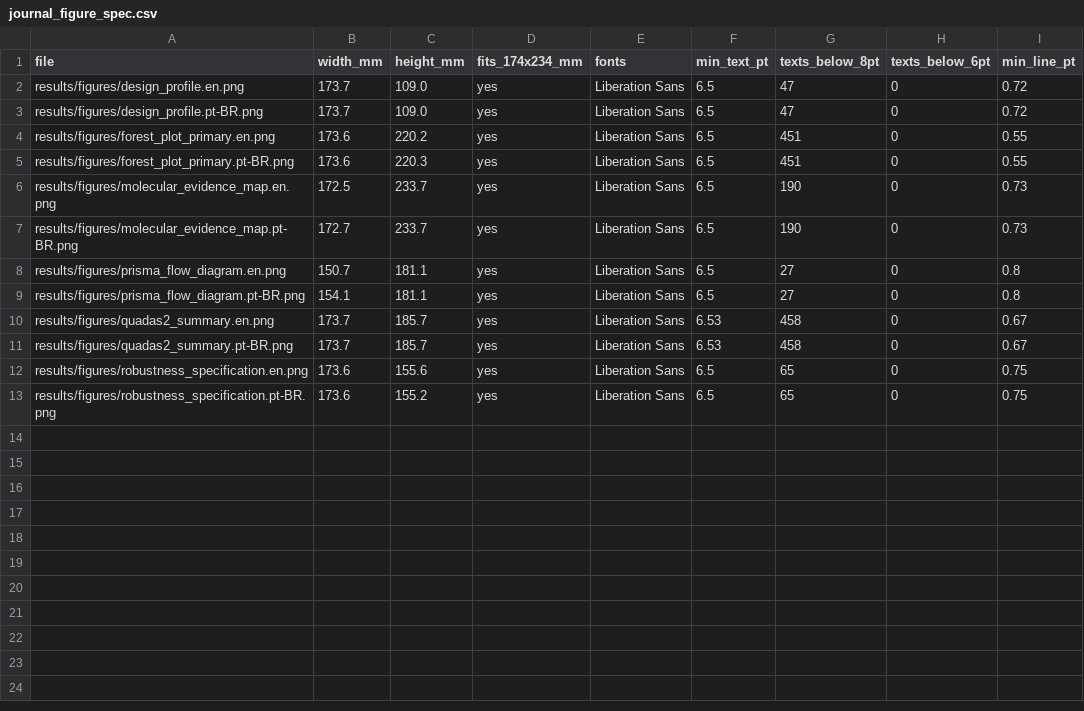
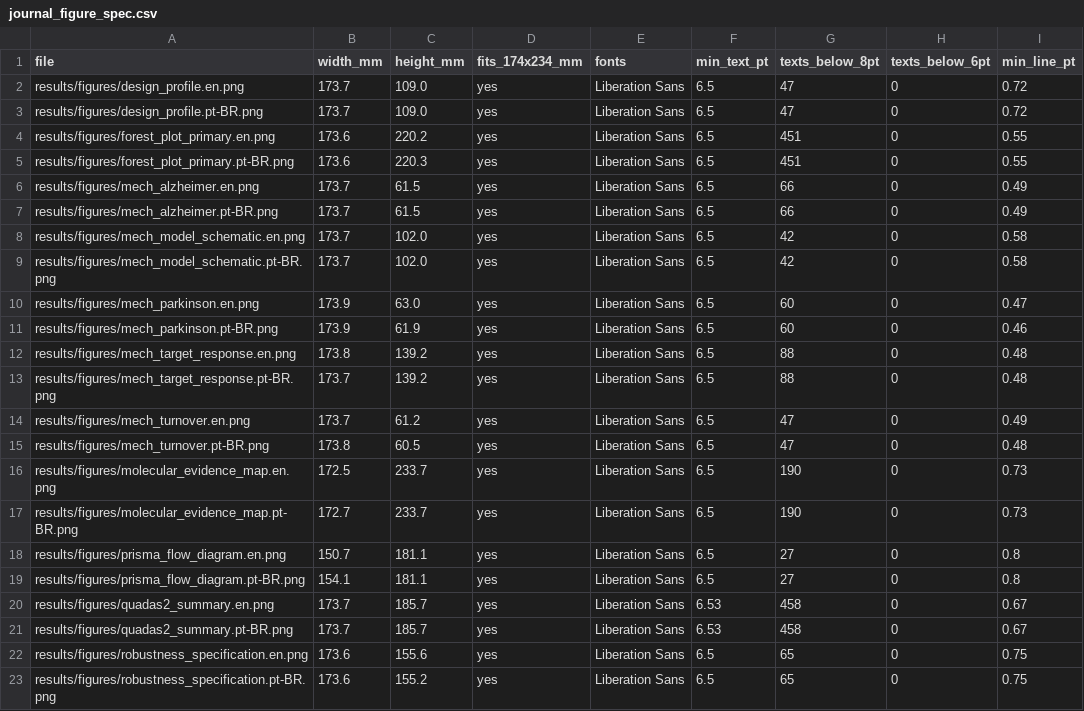
Before and after one commit to WesleyCapucho/-Epigen-tica-e-micrornas-em-doen-as-neurodegenerativas, a CSV file: results/tables/journal_figure_spec.csv, drawn as a sheet; the diff names each change by its address in the sheet, - before the commit and + after, or states it on an @@ line.

```diff
--- a/results/tables/journal_figure_spec.csv
+++ b/results/tables/journal_figure_spec.csv
+row 6: results/figures/mech_alzheimer.en.png | 173.7 | 61.5 | yes | Liberation Sans | 6.5 | 66 | 0 | 0.49
+row 7: results/figures/mech_alzheimer.pt-BR.png | 173.7 | 61.5 | yes | Liberation Sans | 6.5 | 66 | 0 | 0.49
+row 8: results/figures/mech_model_schematic.en.png | 173.7 | 102.0 | yes | Liberation Sans | 6.5 | 42 | 0 | 0.58
+row 9: results/figures/mech_model_schematic.pt-BR.png | 173.7 | 102.0 | yes | Liberation Sans | 6.5 | 42 | 0 | 0.58
+row 10: results/figures/mech_parkinson.en.png | 173.9 | 63.0 | yes | Liberation Sans | 6.5 | 60 | 0 | 0.47
+row 11: results/figures/mech_parkinson.pt-BR.png | 173.9 | 61.9 | yes | Liberation Sans | 6.5 | 60 | 0 | 0.46
+row 12: results/figures/mech_target_response.en.png | 173.8 | 139.2 | yes | Liberation Sans | 6.5 | 88 | 0 | 0.48
+row 13: results/figures/mech_target_response.pt-BR.png | 173.7 | 139.2 | yes | Liberation Sans | 6.5 | 88 | 0 | 0.48
+row 14: results/figures/mech_turnover.en.png | 173.7 | 61.2 | yes | Liberation Sans | 6.5 | 47 | 0 | 0.49
+row 15: results/figures/mech_turnover.pt-BR.png | 173.8 | 60.5 | yes | Liberation Sans | 6.5 | 47 | 0 | 0.48
```
Also changed, not shown: 39 other files.
